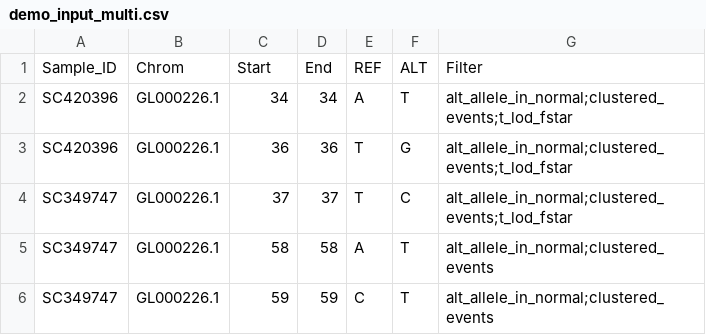
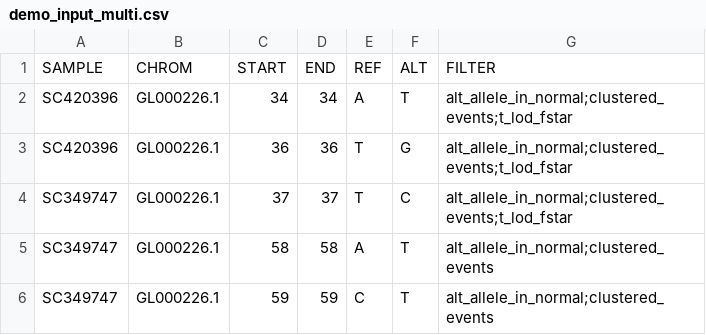
Before and after one commit to xtmgah/mSigPortal, a CSV file: Demo_input/demo_input_multi.csv, drawn as a sheet; only a part is shown; removed rows and columns are numbered as before the commit, all else as after; the diff names each change by its address in the sheet, - before the commit and + after, or states it on an @@ line.

Commit message:
Update demo_input_multi.csv

```diff
--- a/Demo_input/demo_input_multi.csv
+++ b/Demo_input/demo_input_multi.csv
-row 1: Sample_ID | Chrom | Start | End | REF | ALT | Filter
+row 1: SAMPLE | CHROM | START | END | REF | ALT | FILTER
```
